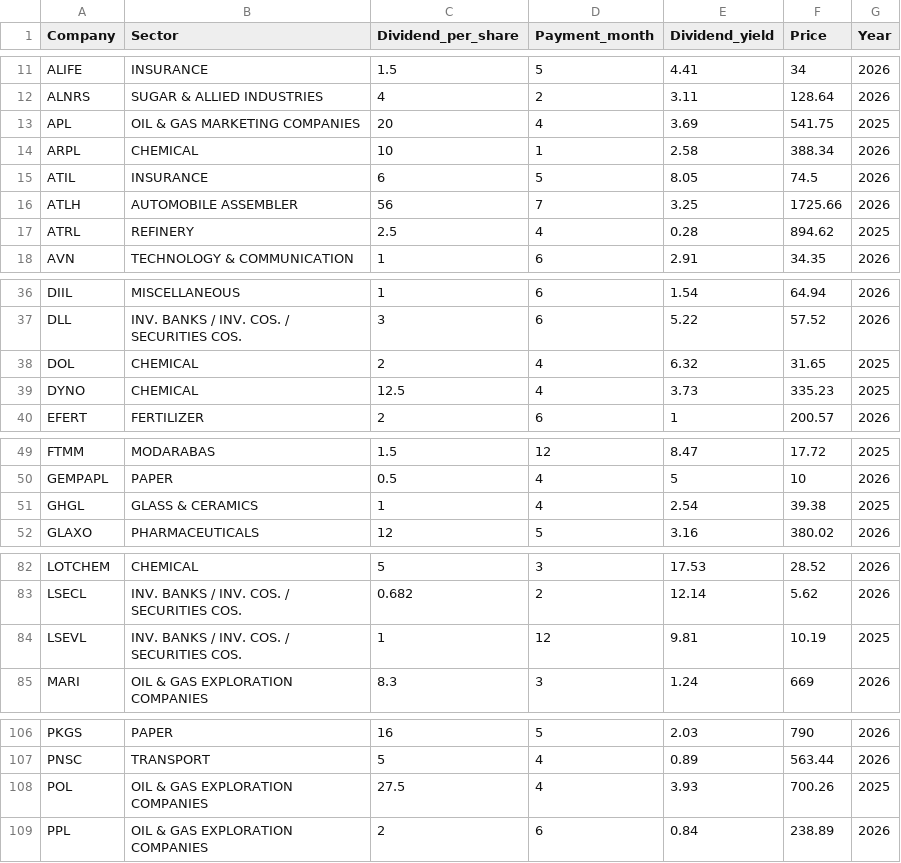
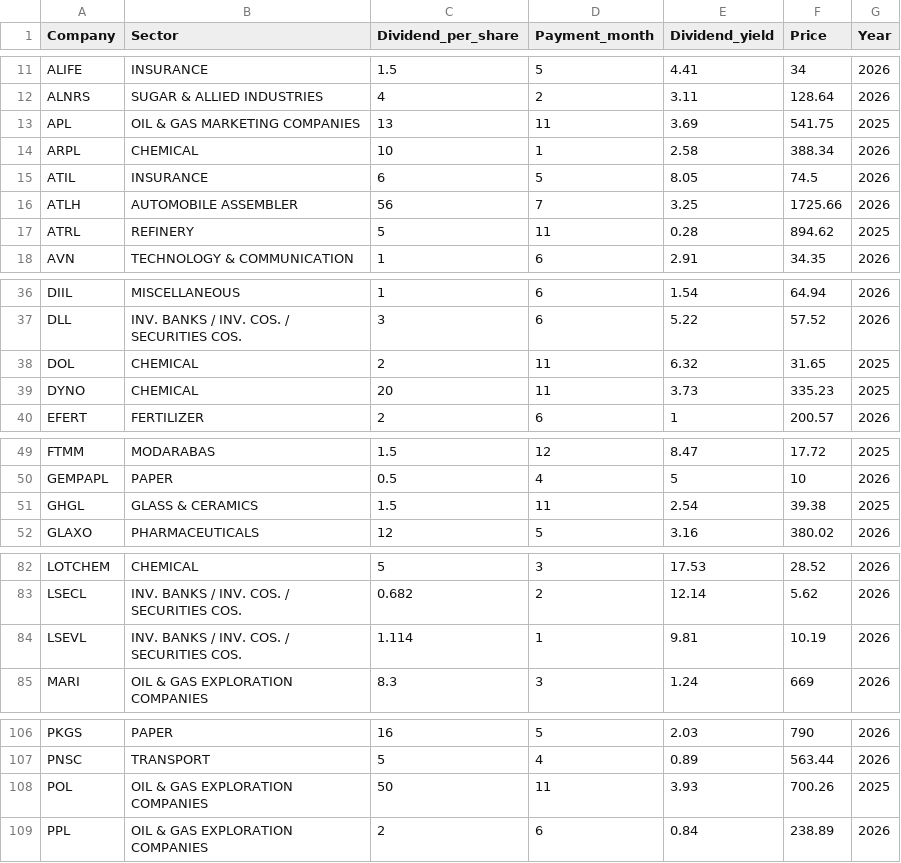
Before and after one commit to AmmarJamshed/DividendFlowPK, a CSV file: data/dividends/psx_dividend_calendar.csv, drawn as a sheet; only a part is shown, gaps mark what is left out; the diff covers the shown part only.

```diff
--- a/data/dividends/psx_dividend_calendar.csv
+++ b/data/dividends/psx_dividend_calendar.csv
@@ -12,3 +12,3 @@ ALIFE,INSURANCE,1.5,5,4.41,34,2026
 ALNRS,SUGAR & ALLIED INDUSTRIES,4,2,3.11,128.64,2026
-APL,OIL & GAS MARKETING COMPANIES,20,4,3.69,541.75,2025
+APL,OIL & GAS MARKETING COMPANIES,13,11,3.69,541.75,2025
 ARPL,CHEMICAL,10,1,2.58,388.34,2026
@@ -16,3 +16,3 @@ ATIL,INSURANCE,6,5,8.05,74.5,2026
 ATLH,AUTOMOBILE ASSEMBLER,56,7,3.25,1725.66,2026
-ATRL,REFINERY,2.5,4,0.28,894.62,2025
+ATRL,REFINERY,5,11,0.28,894.62,2025
 AVN,TECHNOLOGY & COMMUNICATION,1,6,2.91,34.35,2026
@@ -37,4 +37,4 @@ DIIL,MISCELLANEOUS,1,6,1.54,64.94,2026
 DLL,INV. BANKS / INV. COS. / SECURITIES COS.,3,6,5.22,57.52,2026
-DOL,CHEMICAL,2,4,6.32,31.65,2025
-DYNO,CHEMICAL,12.5,4,3.73,335.23,2025
+DOL,CHEMICAL,2,11,6.32,31.65,2025
+DYNO,CHEMICAL,20,11,3.73,335.23,2025
 EFERT,FERTILIZER,2,6,1,200.57,2026
@@ -50,3 +50,3 @@ FTMM,MODARABAS,1.5,12,8.47,17.72,2025
 GEMPAPL,PAPER,0.5,4,5,10,2026
-GHGL,GLASS & CERAMICS,1,4,2.54,39.38,2025
+GHGL,GLASS & CERAMICS,1.5,11,2.54,39.38,2025
 GLAXO,PHARMACEUTICALS,12,5,3.16,380.02,2026
@@ -83,3 +83,3 @@ LOTCHEM,CHEMICAL,5,3,17.53,28.52,2026
 LSECL,INV. BANKS / INV. COS. / SECURITIES COS.,0.682,2,12.14,5.62,2026
-LSEVL,INV. BANKS / INV. COS. / SECURITIES COS.,1,12,9.81,10.19,2025
+LSEVL,INV. BANKS / INV. COS. / SECURITIES COS.,1.114,1,9.81,10.19,2026
 MARI,OIL & GAS EXPLORATION COMPANIES,8.3,3,1.24,669,2026
@@ -107,3 +107,3 @@ PKGS,PAPER,16,5,2.03,790,2026
 PNSC,TRANSPORT,5,4,0.89,563.44,2026
-POL,OIL & GAS EXPLORATION COMPANIES,27.5,4,3.93,700.26,2025
+POL,OIL & GAS EXPLORATION COMPANIES,50,11,3.93,700.26,2025
 PPL,OIL & GAS EXPLORATION COMPANIES,2,6,0.84,238.89,2026
```
Also changed, not shown: 3 edited cells elsewhere in this file.
